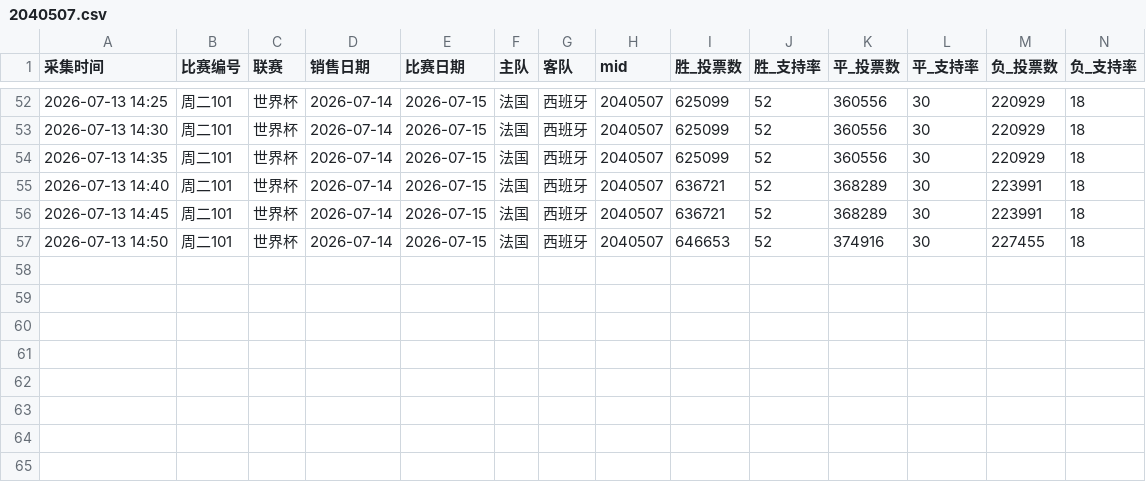
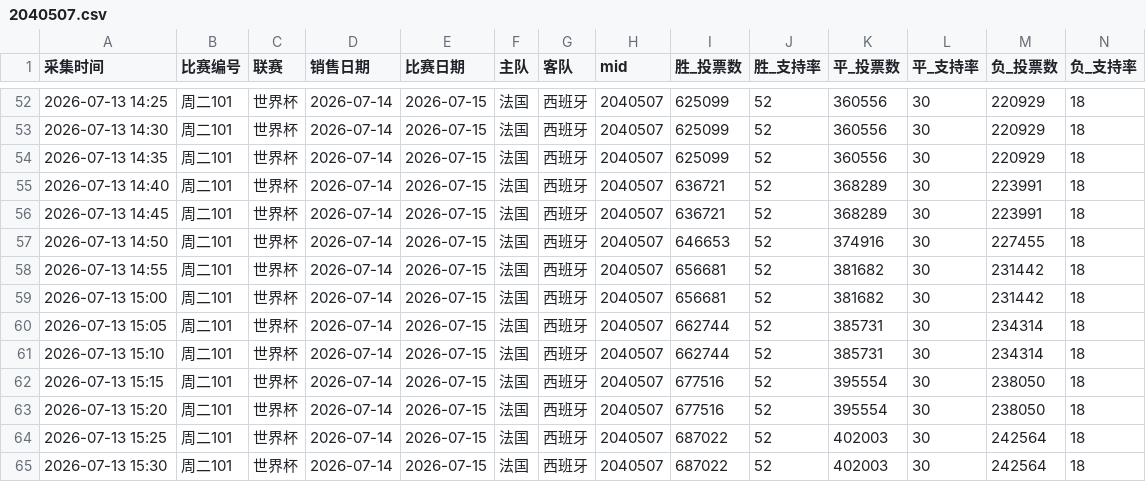
Before and after one commit to hongsiqin824-max/jingcai-monitor, a CSV file: data/2040507.csv, drawn as a sheet; only a part is shown, gaps mark what is left out; rows hold the shown columns only; the diff names each change by its address in the sheet, - before the commit and + after, or states it on an @@ line.

```diff
--- a/data/2040507.csv
+++ b/data/2040507.csv
+row 58: 2026-07-13 14:55 | 周二101 | 世界杯 | 2026-07-14 | 2026-07-15 | 法国 | 西班牙 | 2040507 | 656681 | 52 | 381682 | 30 | 231442 | 18
+row 59: 2026-07-13 15:00 | 周二101 | 世界杯 | 2026-07-14 | 2026-07-15 | 法国 | 西班牙 | 2040507 | 656681 | 52 | 381682 | 30 | 231442 | 18
+row 60: 2026-07-13 15:05 | 周二101 | 世界杯 | 2026-07-14 | 2026-07-15 | 法国 | 西班牙 | 2040507 | 662744 | 52 | 385731 | 30 | 234314 | 18
+row 61: 2026-07-13 15:10 | 周二101 | 世界杯 | 2026-07-14 | 2026-07-15 | 法国 | 西班牙 | 2040507 | 662744 | 52 | 385731 | 30 | 234314 | 18
+row 62: 2026-07-13 15:15 | 周二101 | 世界杯 | 2026-07-14 | 2026-07-15 | 法国 | 西班牙 | 2040507 | 677516 | 52 | 395554 | 30 | 238050 | 18
+row 63: 2026-07-13 15:20 | 周二101 | 世界杯 | 2026-07-14 | 2026-07-15 | 法国 | 西班牙 | 2040507 | 677516 | 52 | 395554 | 30 | 238050 | 18
+row 64: 2026-07-13 15:25 | 周二101 | 世界杯 | 2026-07-14 | 2026-07-15 | 法国 | 西班牙 | 2040507 | 687022 | 52 | 402003 | 30 | 242564 | 18
+row 65: 2026-07-13 15:30 | 周二101 | 世界杯 | 2026-07-14 | 2026-07-15 | 法国 | 西班牙 | 2040507 | 687022 | 52 | 402003 | 30 | 242564 | 18
```
Also changed, not shown: data/2040499.csv, data/2040508.csv, 2 other files.
